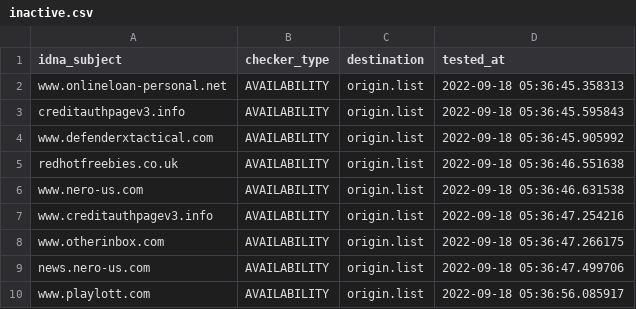
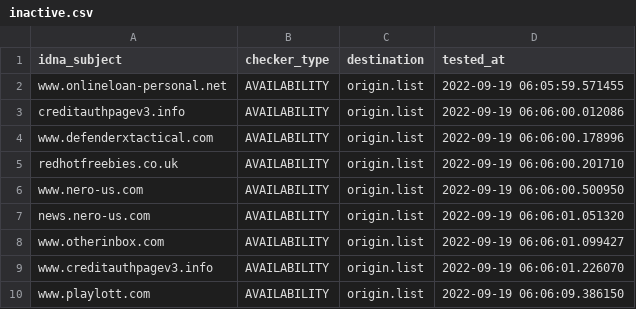
Before and after one commit to dead-hosts/add.Spam_git_FadeMind, a CSV file: .pyfunceble/inactive.csv, drawn as a sheet.

```diff
--- a/.pyfunceble/inactive.csv
+++ b/.pyfunceble/inactive.csv
@@ -1,10 +1,10 @@
 idna_subject,checker_type,destination,tested_at
-www.onlineloan-personal.net,AVAILABILITY,origin.list,2022-09-18 05:36:45.358313
-creditauthpagev3.info,AVAILABILITY,origin.list,2022-09-18 05:36:45.595843
-www.defenderxtactical.com,AVAILABILITY,origin.list,2022-09-18 05:36:45.905992
-redhotfreebies.co.uk,AVAILABILITY,origin.list,2022-09-18 05:36:46.551638
-www.nero-us.com,AVAILABILITY,origin.list,2022-09-18 05:36:46.631538
-www.creditauthpagev3.info,AVAILABILITY,origin.list,2022-09-18 05:36:47.254216
-www.otherinbox.com,AVAILABILITY,origin.list,2022-09-18 05:36:47.266175
-news.nero-us.com,AVAILABILITY,origin.list,2022-09-18 05:36:47.499706
-www.playlott.com,AVAILABILITY,origin.list,2022-09-18 05:36:56.085917
+www.onlineloan-personal.net,AVAILABILITY,origin.list,2022-09-19 06:05:59.571455
+creditauthpagev3.info,AVAILABILITY,origin.list,2022-09-19 06:06:00.012086
+www.defenderxtactical.com,AVAILABILITY,origin.list,2022-09-19 06:06:00.178996
+redhotfreebies.co.uk,AVAILABILITY,origin.list,2022-09-19 06:06:00.201710
+www.nero-us.com,AVAILABILITY,origin.list,2022-09-19 06:06:00.500950
+news.nero-us.com,AVAILABILITY,origin.list,2022-09-19 06:06:01.051320
+www.otherinbox.com,AVAILABILITY,origin.list,2022-09-19 06:06:01.099427
+www.creditauthpagev3.info,AVAILABILITY,origin.list,2022-09-19 06:06:01.226070
+www.playlott.com,AVAILABILITY,origin.list,2022-09-19 06:06:09.386150
```
Also changed, not shown: 11 other files.
